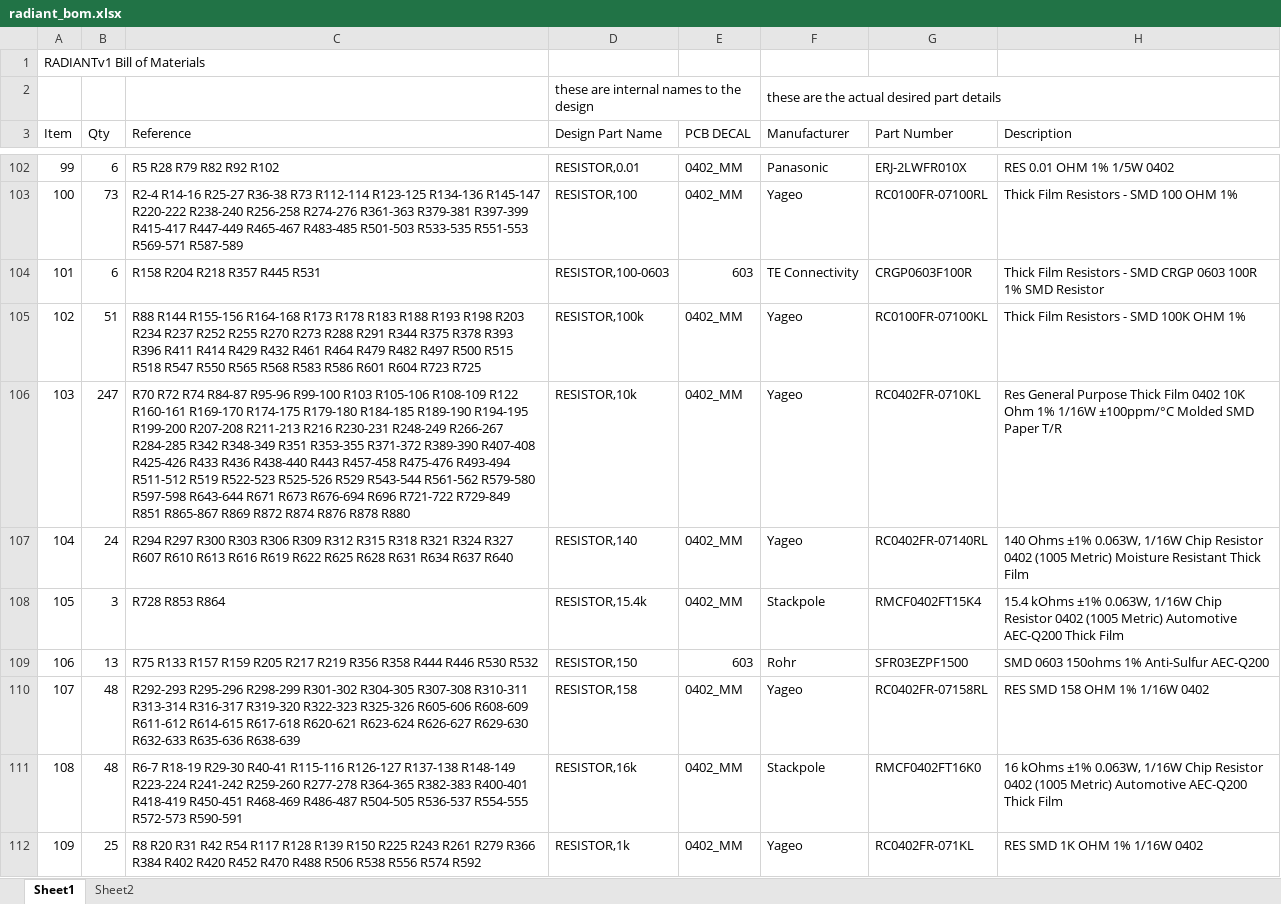
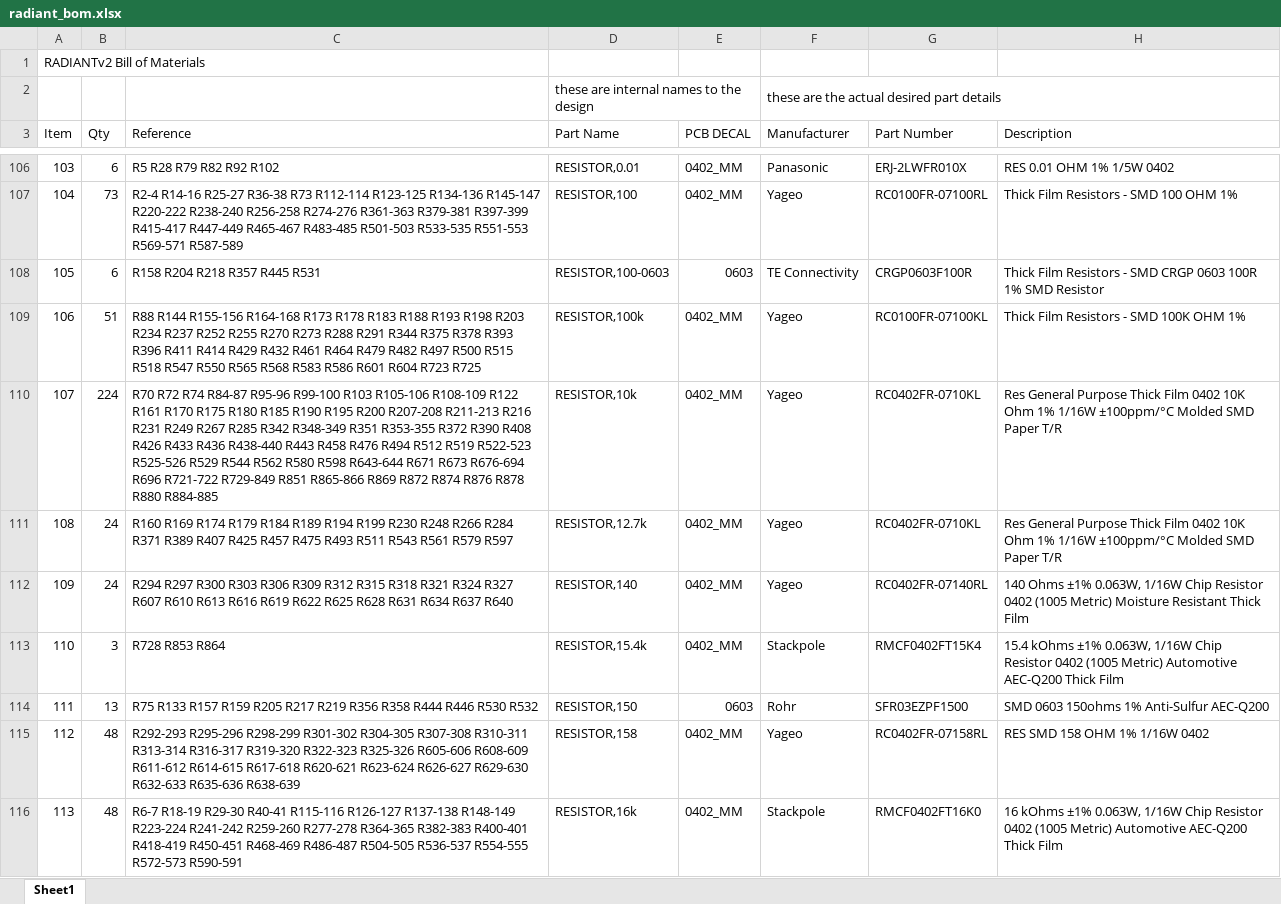
Before and after one commit to barawn/radiant, an Excel workbook: radiant_bom.xlsx, sheet Sheet1, drawn as a sheet; only a part is shown, gaps mark what is left out; the shorter side is filled out with more unchanged rows; values as stored, in another font and other column widths than the file's, no cell formats; table styles not drawn; addresses are those after the commit; the diff covers the shown part only; the diff names each change by its address in the sheet, - before the commit and + after, or states it on an @@ line.

```diff
--- a/radiant_bom.xlsx (sheet Sheet1)
+++ b/radiant_bom.xlsx (sheet Sheet1)
-sheet tab: Sheet2
@@ column A (Item) renumbered from row 1 down @@
-D3: Design Part Name
+D3: Part Name
-E108 (PCB DECAL): 603
+E108 (PCB DECAL): 0603
-B110 (Qty): 247
+B110 (Qty): 224
-C110 (Reference): …R108-109 R122 R160-161 R169-170 R174-175 R179-180 R184-185 R189-190 R194-195 R199-200 R207-208 R211-213 R216 R230-231 R248-249 R266-267 R284-285 R342 R348-349 R351 R353-355 R371-372 R389-390 R407-408 R425-426 R433 R436 R438-440 R443 R457-458 R475-476 R493-494 R511-512 R519 R522-523 R525-526 R529 R543-544 R561-562 R579-580 R597-598 R643-644 R671 R673 R676-694 R696 R721-722 R729-849 R851 R865-867 R869 R872 R874 R876 R878 R880
+C110 (Reference): …R108-109 R122 R161 R170 R175 R180 R185 R190 R195 R200 R207-208 R211-213 R216 R231 R249 R267 R285 R342 R348-349 R351 R353-355 R372 R390 R408 R426 R433 R436 R438-440 R443 R458 R476 R494 R512 R519 R522-523 R525-526 R529 R544 R562 R580 R598 R643-644 R671 R673 R676-694 R696 R721-722 R729-849 R851 R865-866 R869 R872 R874 R876 R878 R880 R884-885
+row 111: 108 | 24 | R160 R169 R174 R179 R184 R189 R194 R199 R230 R248 R266 R284 R371 R389 R407 R425 R457 R475 R493 R511 R543 R561 R579 R597 | RESISTOR,12.7k | 0402_MM | Yageo | RC0402FR-0710KL | Res General Purpose Thick Film 0402 10K Ohm 1% 1/16W ±100ppm/°C Molded SMD Paper T/R
-E114 (PCB DECAL): 603
+E114 (PCB DECAL): 0603
```
Also changed, not shown: 6 added rows, 2 removed rows and 29 edited cells elsewhere in this sheet, cell formats, 2 other files.
